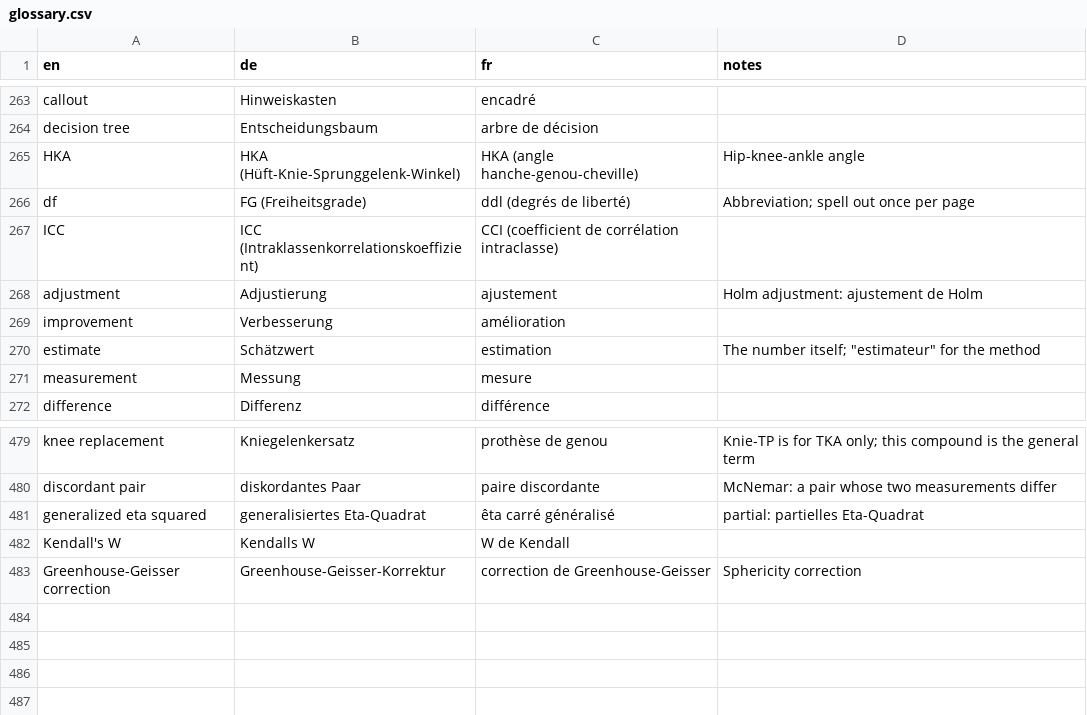
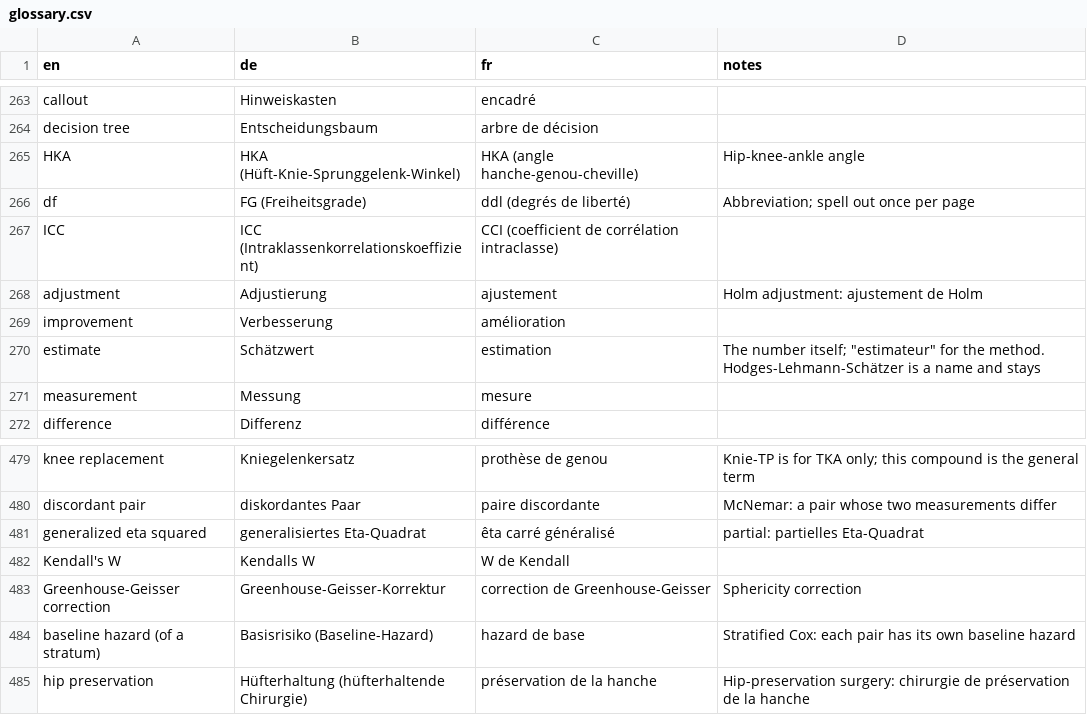
Before and after one commit to hfr-ortho/stats-formation, a CSV file: docs/glossary.csv, drawn as a sheet; only a part is shown, gaps mark what is left out.

```diff
--- a/docs/glossary.csv
+++ b/docs/glossary.csv
@@ -269,3 +269,3 @@ adjustment,Adjustierung,ajustement,Holm adjustment: ajustement de Holm
 improvement,Verbesserung,amélioration,
-estimate,Schätzwert,estimation,"The number itself; ""estimateur"" for the method"
+estimate,Schätzwert,estimation,"The number itself; ""estimateur"" for the method. Hodges-Lehmann-Schätzer is a name and stays"
 measurement,Messung,mesure,
@@ -483 +483,3 @@ Kendall's W,Kendalls W,W de Kendall,
 Greenhouse-Geisser correction,Greenhouse-Geisser-Korrektur,correction de Greenhouse-Geisser,Sphericity correction
+baseline hazard (of a stratum),Basisrisiko (Baseline-Hazard),hazard de base,Stratified Cox: each pair has its own baseline hazard
+hip preservation,Hüfterhaltung (hüfterhaltende Chirurgie),préservation de la hanche,Hip-preservation surgery: chirurgie de préservation de la hanche
```
Also changed, not shown: 4 other files.
